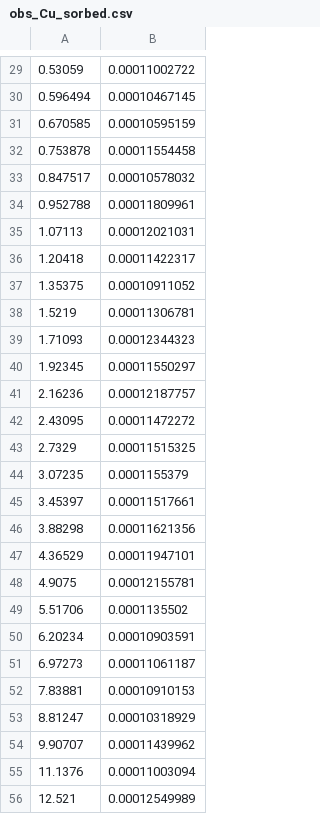
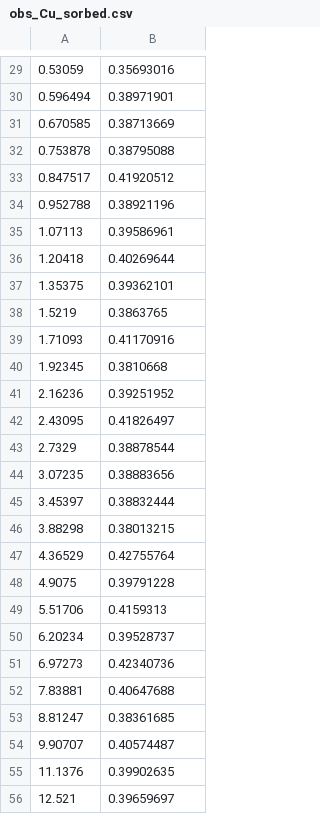
Before and after one commit to ArashMassoudieh/OpenHydroQual, a CSV file: Examples/LM_Calibration/01_Batch_Sorption/obs_Cu_sorbed.csv, drawn as a sheet; only a part is shown, gaps mark what is left out; the diff covers the shown part only.

```diff
--- a/Examples/LM_Calibration/01_Batch_Sorption/obs_Cu_sorbed.csv
+++ b/Examples/LM_Calibration/01_Batch_Sorption/obs_Cu_sorbed.csv
@@ -29,28 +29,28 @@
-0.53059,0.00011002722
-0.596494,0.00010467145
-0.670585,0.00010595159
-0.753878,0.00011554458
-0.847517,0.00010578032
-0.952788,0.00011809961
-1.07113,0.00012021031
-1.20418,0.00011422317
-1.35375,0.00010911052
-1.5219,0.00011306781
-1.71093,0.00012344323
-1.92345,0.00011550297
-2.16236,0.00012187757
-2.43095,0.00011472272
-2.7329,0.00011515325
-3.07235,0.0001155379
-3.45397,0.00011517661
-3.88298,0.00011621356
-4.36529,0.00011947101
-4.9075,0.00012155781
-5.51706,0.0001135502
-6.20234,0.00010903591
-6.97273,0.00011061187
-7.83881,0.00010910153
-8.81247,0.00010318929
-9.90707,0.00011439962
-11.1376,0.00011003094
-12.521,0.00012549989
+0.53059,0.35693016
+0.596494,0.38971901
+0.670585,0.38713669
+0.753878,0.38795088
+0.847517,0.41920512
+0.952788,0.38921196
+1.07113,0.39586961
+1.20418,0.40269644
+1.35375,0.39362101
+1.5219,0.3863765
+1.71093,0.41170916
+1.92345,0.3810668
+2.16236,0.39251952
+2.43095,0.41826497
+2.7329,0.38878544
+3.07235,0.38883656
+3.45397,0.38832444
+3.88298,0.38013215
+4.36529,0.42755764
+4.9075,0.39791228
+5.51706,0.4159313
+6.20234,0.39528737
+6.97273,0.42340736
+7.83881,0.40647688
+8.81247,0.38361685
+9.90707,0.40574487
+11.1376,0.39902635
+12.521,0.39659697
```
Also changed, not shown: 32 edited cells elsewhere in this file, Examples/LM_Calibration/01_Batch_Sorption/obs_Cu_aqueous.csv, 8 other files.
